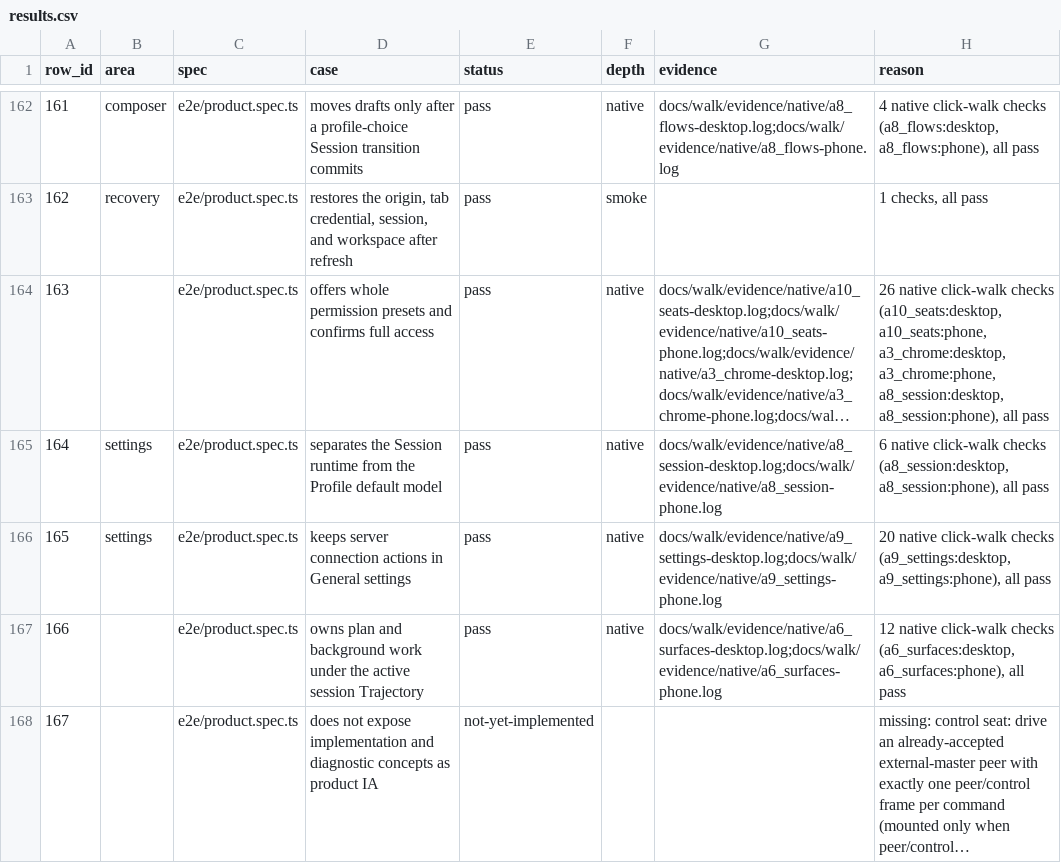
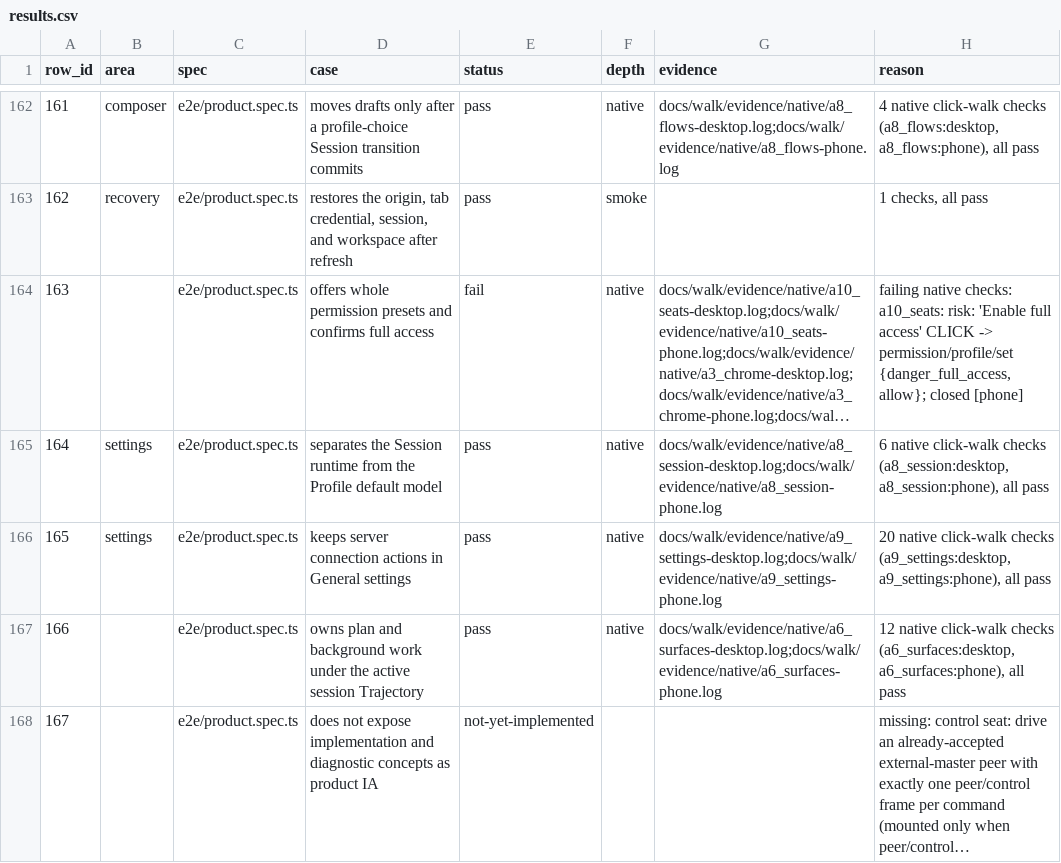
Before and after one commit to octos-org/octoscode-app, a CSV file: docs/walk/results.csv, drawn as a sheet; only a part is shown, gaps mark what is left out; long unchanged cells end in …; the diff covers the shown part only; the diff names each change by its address in the sheet, - before the commit and + after, or states it on an @@ line.

```diff
--- a/docs/walk/results.csv
+++ b/docs/walk/results.csv
-E164 (status): pass
+E164 (status): fail
-H164 (reason): 26 native click-walk checks (a10_seats:desktop, a10_seats:phone, a3_chrome:desktop, a3_chrome:phone, a8_session:desktop, a8_session:phone), all pass
+H164 (reason): failing native checks: a10_seats: risk: 'Enable full access' CLICK -> permission/profile/set {danger_full_access, allow}; closed [phone]
```
Also changed, not shown: 2 edited cells elsewhere in this file, docs/walk/results-checks.csv, 51 other files.
